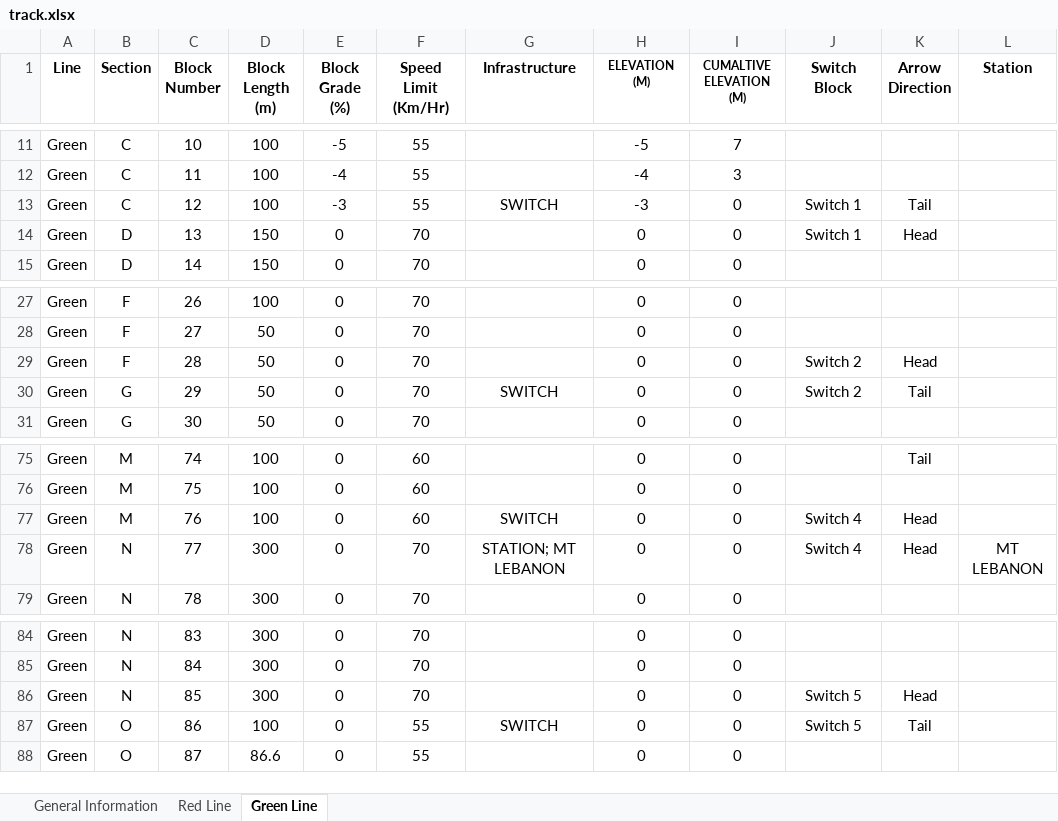
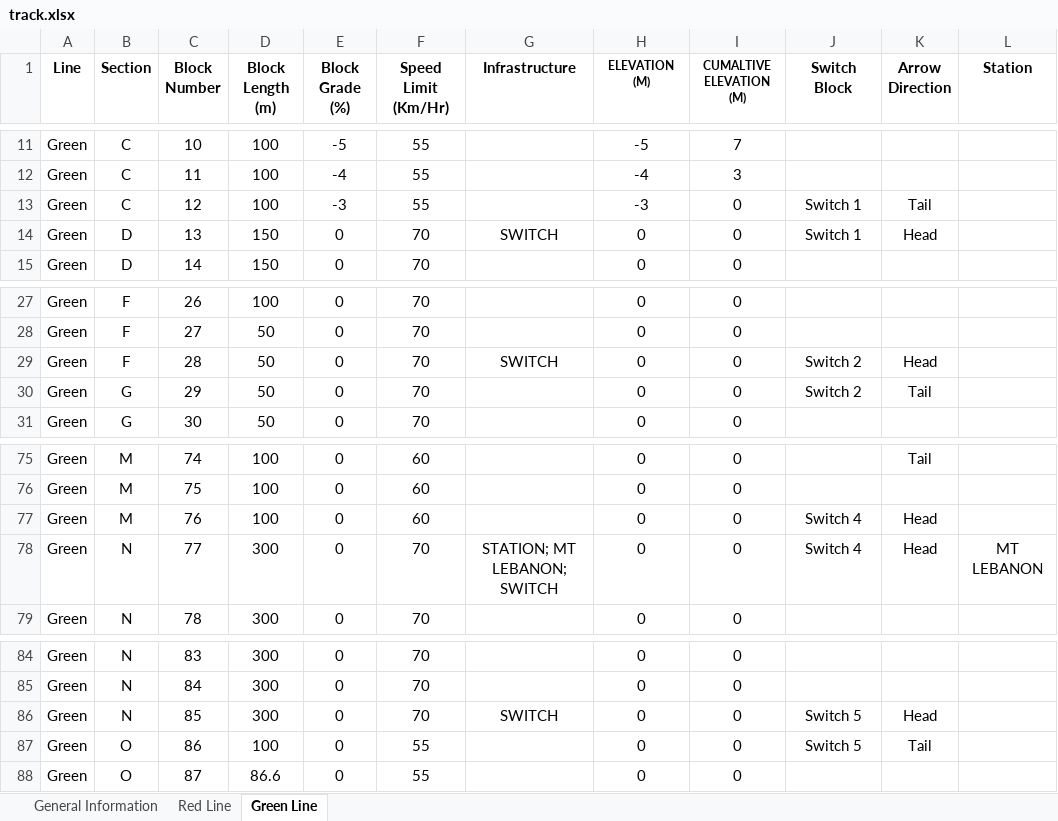
Before and after one commit to chr60/ece1186, an Excel workbook: src/main/java/info/track.xlsx, sheet Green Line, drawn as a sheet; only a part is shown, gaps mark what is left out; values as stored, in another font and other column widths than the file's, no borders; the diff names each change by its address in the sheet, - before the commit and + after, or states it on an @@ line.

Commit message:
Trackdevel (#28)
* Begin packaging

* Modify doxygen, add to files

* Removed packaging

* Update Doxygen

* Initial commit

* Wants to stage .DS_Store?

* Prep for multitable

* Update to begin nested map.

* Update gui, update Doxygen

* Remove immediate updates

* Update to reflect bug

* Move track to root directory of java

* Update block

* Package Files in TrackModel directory

* Remove class files

* Reomve .ds_store

* Update TrackModel to begin supporting switching

* Update TrackModel to support next block for cases in the redline

* Fix some docs

* Fix nextBlock for case w/ no switches

* Red line functioning

* Banished .DS_Store, removed greenline

* Merging

```diff
--- a/src/main/java/info/track.xlsx (sheet Green Line)
+++ b/src/main/java/info/track.xlsx (sheet Green Line)
-G13 (Infrastructure): SWITCH
+G13 (Infrastructure): (empty)
-G14 (Infrastructure): (empty)
+G14 (Infrastructure): SWITCH
-G29 (Infrastructure): (empty)
+G29 (Infrastructure): SWITCH
-G30 (Infrastructure): SWITCH
+G30 (Infrastructure): (empty)
-G77 (Infrastructure): SWITCH
+G77 (Infrastructure): (empty)
-G78 (Infrastructure): STATION; MT LEBANON
+G78 (Infrastructure): STATION; MT LEBANON; SWITCH
-G86 (Infrastructure): (empty)
+G86 (Infrastructure): SWITCH
-G87 (Infrastructure): SWITCH
+G87 (Infrastructure): (empty)
```
Also changed, not shown: 16 other files.
